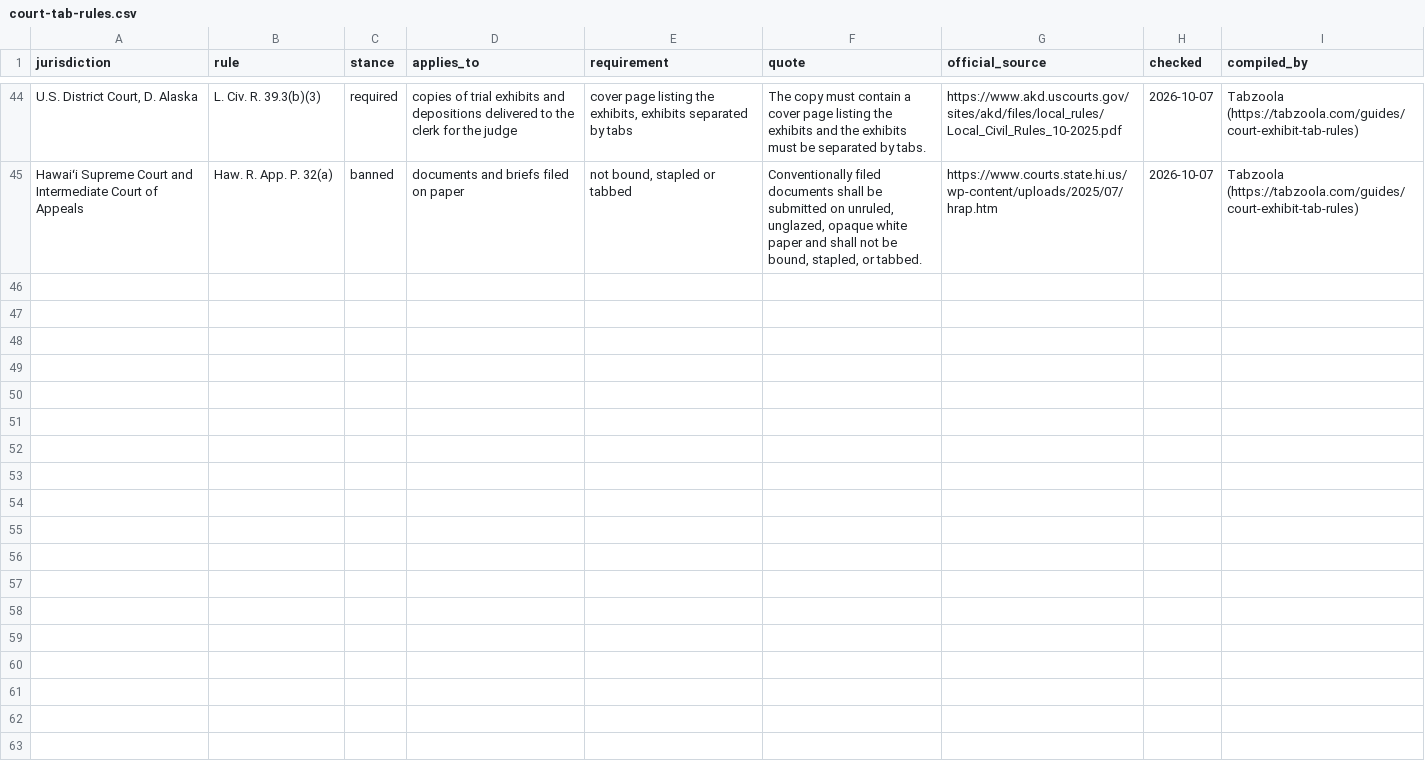
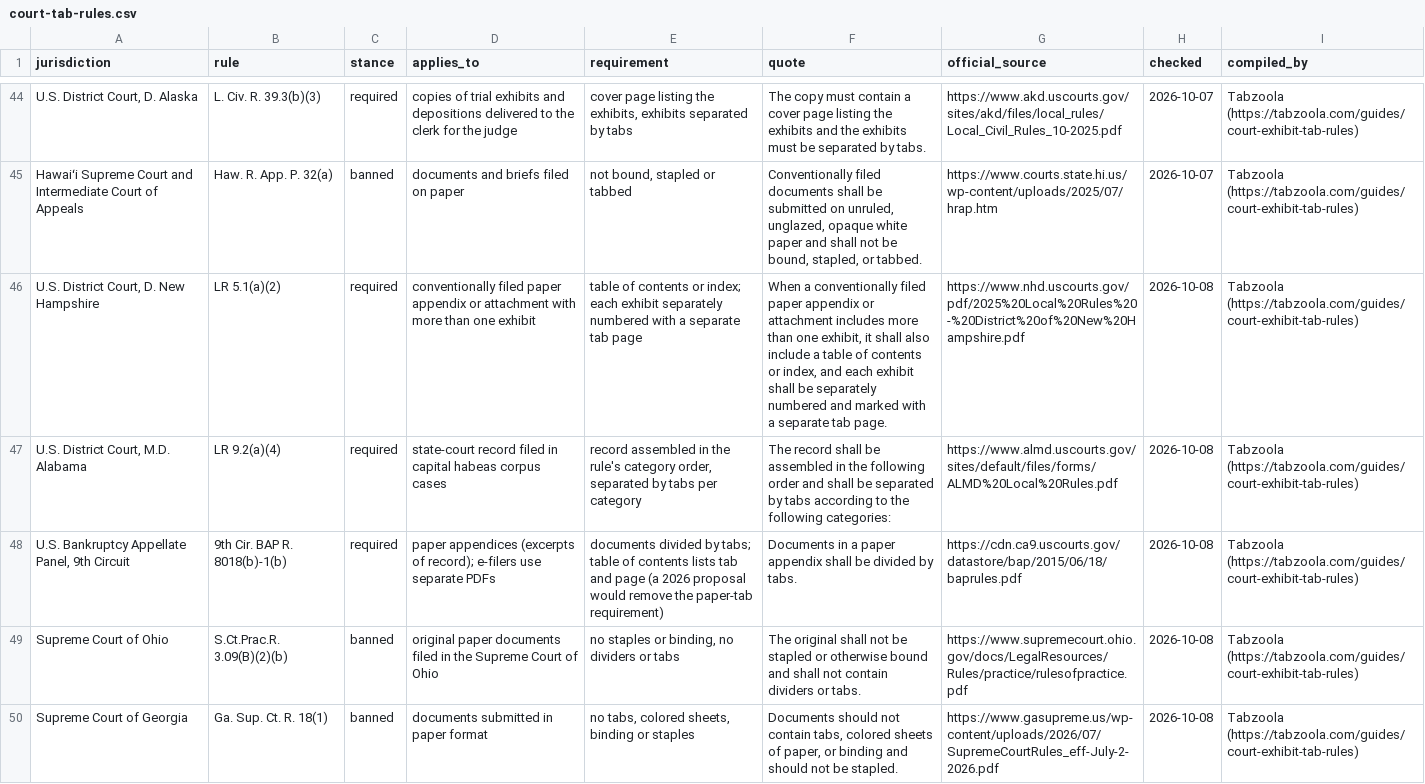
Before and after one commit to anselmoindex/custom-index-tab-prices, a CSV file: court-tab-rules.csv, drawn as a sheet; only a part is shown, gaps mark what is left out; the diff names each change by its address in the sheet, - before the commit and + after, or states it on an @@ line.

Commit message:
Court tab rules: 42 courts (D.N.H., M.D. Ala., 9th Cir. BAP, Ohio and Georgia supreme court bans)

```diff
--- a/court-tab-rules.csv
+++ b/court-tab-rules.csv
+row 46: U.S. District Court, D. New Hampshire | LR 5.1(a)(2) | required | conventionally filed paper appendix or attachment with more than one exhibit | table of contents or index; each exhibit separately numbered with a separate tab page | When a conventionally filed paper appendix or attachment includes more than one exhibit, it shall also include a table of contents or index, and each exhibit shall be separately numbered and marked with a separate tab page. | https://www.nhd.uscourts.gov/pdf/2025%20Local%20Rules%20-%20District%20of%20New%20Hampshire.pdf | 2026-10-08 | Tabzoola (https://tabzoola.com/guides/court-exhibit-tab-rules)
+row 47: U.S. District Court, M.D. Alabama | LR 9.2(a)(4) | required | state-court record filed in capital habeas corpus cases | record assembled in the rule's category order, separated by tabs per category | The record shall be assembled in the following order and shall be separated by tabs according to the following categories: | https://www.almd.uscourts.gov/sites/default/files/forms/ALMD%20Local%20Rules.pdf | 2026-10-08 | Tabzoola (https://tabzoola.com/guides/court-exhibit-tab-rules)
+row 48: U.S. Bankruptcy Appellate Panel, 9th Circuit | 9th Cir. BAP R. 8018(b)-1(b) | required | paper appendices (excerpts of record); e-filers use separate PDFs | documents divided by tabs; table of contents lists tab and page (a 2026 proposal would remove the paper-tab requirement) | Documents in a paper appendix shall be divided by tabs. | https://cdn.ca9.uscourts.gov/datastore/bap/2015/06/18/baprules.pdf | 2026-10-08 | Tabzoola (https://tabzoola.com/guides/court-exhibit-tab-rules)
+row 49: Supreme Court of Ohio | S.Ct.Prac.R. 3.09(B)(2)(b) | banned | original paper documents filed in the Supreme Court of Ohio | no staples or binding, no dividers or tabs | The original shall not be stapled or otherwise bound and shall not contain dividers or tabs. | https://www.supremecourt.ohio.gov/docs/LegalResources/Rules/practice/rulesofpractice.pdf | 2026-10-08 | Tabzoola (https://tabzoola.com/guides/court-exhibit-tab-rules)
+row 50: Supreme Court of Georgia | Ga. Sup. Ct. R. 18(1) | banned | documents submitted in paper format | no tabs, colored sheets, binding or staples | Documents should not contain tabs, colored sheets of paper, or binding and should not be stapled. | https://www.gasupreme.us/wp-content/uploads/2026/07/SupremeCourtRules_eff-July-2-2026.pdf | 2026-10-08 | Tabzoola (https://tabzoola.com/guides/court-exhibit-tab-rules)
```
